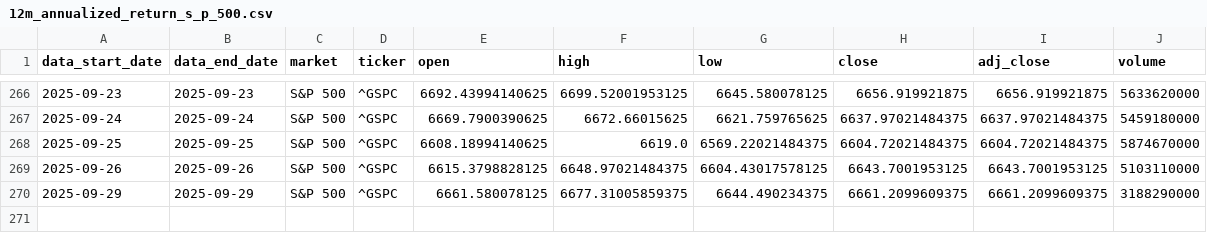
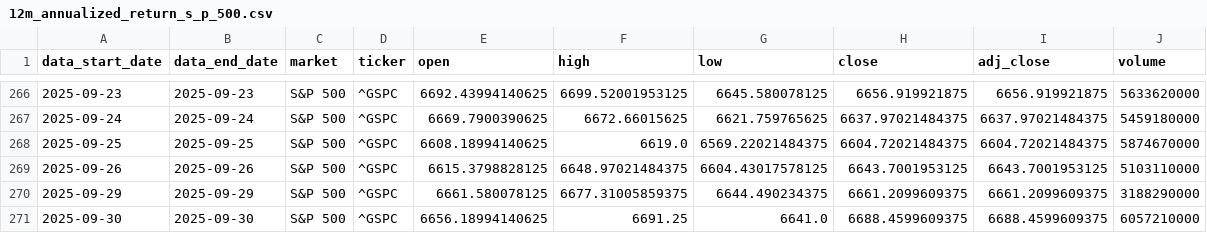
Before and after one commit to stock-indicator/stock-index-engine, a CSV file: resources/clean/12m_annualized_return_s_p_500.csv, drawn as a sheet; only a part is shown, gaps mark what is left out; the diff names each change by its address in the sheet, - before the commit and + after, or states it on an @@ line.

```diff
--- a/resources/clean/12m_annualized_return_s_p_500.csv
+++ b/resources/clean/12m_annualized_return_s_p_500.csv
+row 271: 2025-09-30 | 2025-09-30 | S&P 500 | ^GSPC | 6656.18994140625 | 6691.25 | 6641.0 | 6688.4599609375 | 6688.4599609375 | 6057210000
```
Also changed, not shown: output/market_indicator_log.csv, resources/clean/12m_annualized_return_nasdaq_100.csv, 38 other files.
